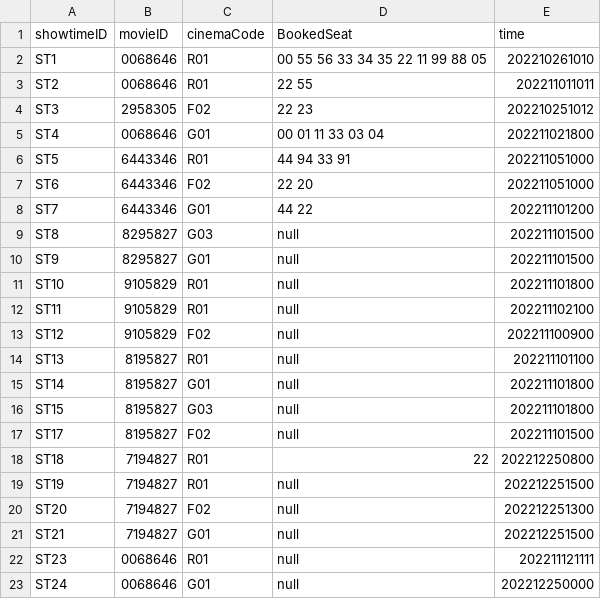
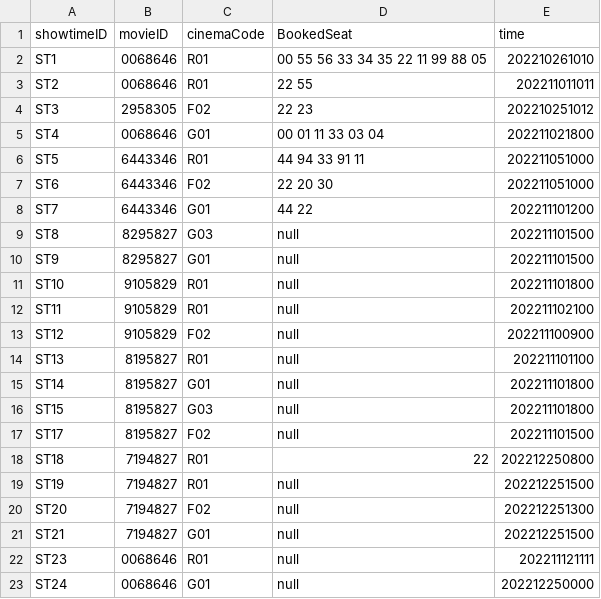
Before and after one commit to TsienJin/SC2002-Project, a CSV file: src/dataDriver/data/showtime.csv, drawn as a sheet.

```diff
--- a/src/dataDriver/data/showtime.csv
+++ b/src/dataDriver/data/showtime.csv
@@ -5,4 +5,4 @@ ST3,2958305,F02,22 23,202210251012
 ST4,0068646,G01,00 01 11 33 03 04,202211021800
-ST5,6443346,R01,44 94 33 91,202211051000
-ST6,6443346,F02,22 20,202211051000
+ST5,6443346,R01,44 94 33 91 11,202211051000
+ST6,6443346,F02,22 20 30,202211051000
 ST7,6443346,G01,44 22,202211101200
```
Also changed, not shown: src/dataDriver/data/bookingHistory.csv, src/dataDriver/data/movie.csv, 4 other files.
